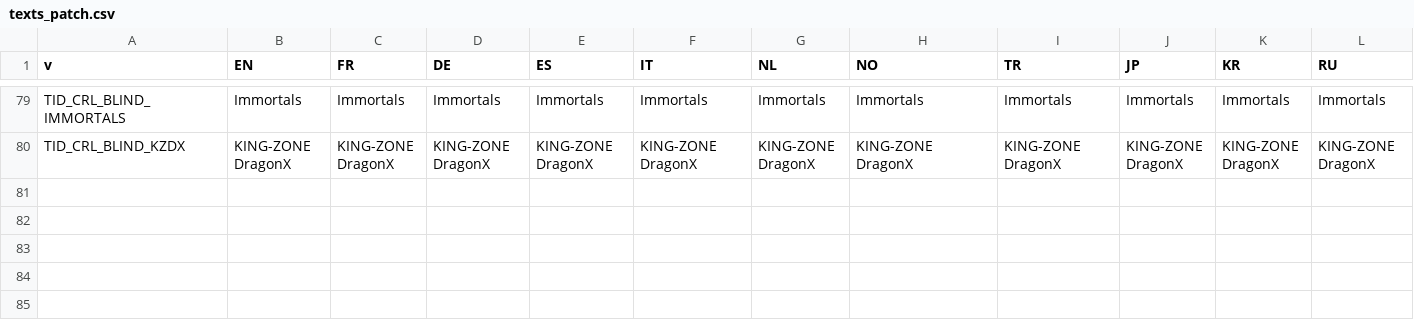
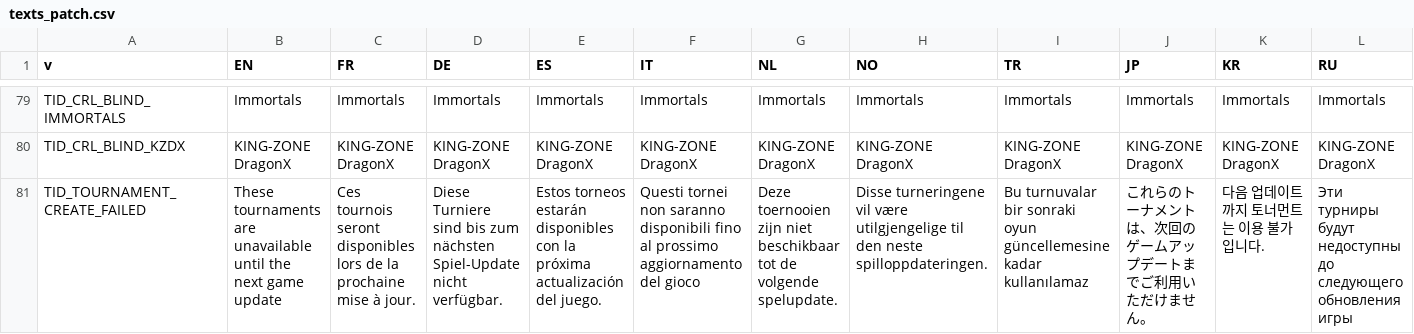
Before and after one commit to smlbiobot/cr-csv, a CSV file: assets/csv_client/texts_patch.csv, drawn as a sheet; only a part is shown, gaps mark what is left out; rows hold the shown columns only; the diff names each change by its address in the sheet, - before the commit and + after, or states it on an @@ line.

```diff
--- a/assets/csv_client/texts_patch.csv
+++ b/assets/csv_client/texts_patch.csv
+row 81: TID_TOURNAMENT_CREATE_FAILED | These tournaments are unavailable until the next game update | Ces tournois seront disponibles lors de la prochaine mise à jour. | Diese Turniere sind bis zum nächsten Spiel-Update nicht verfügbar. | Estos torneos estarán disponibles con la próxima actualización del juego. | Questi tornei non saranno disponibili fino al prossimo aggiornamento del gioco | Deze toernooien zijn niet beschikbaar tot de volgende spelupdate. | Disse turneringene vil være utilgjengelige til den neste spilloppdateringen. | Bu turnuvalar bir sonraki oyun güncellemesine kadar kullanılamaz | これらのトーナメントは、次回のゲームアップデートまでご利用いただけません。 | 다음 업데이트까지 토너먼트는 이용 불가입니다. | Эти турниры будут недоступны до следующего обновления игры
```
Also changed, not shown: assets/csv_logic/buildings.csv, assets/csv_logic/characters.csv, 4 other files.
